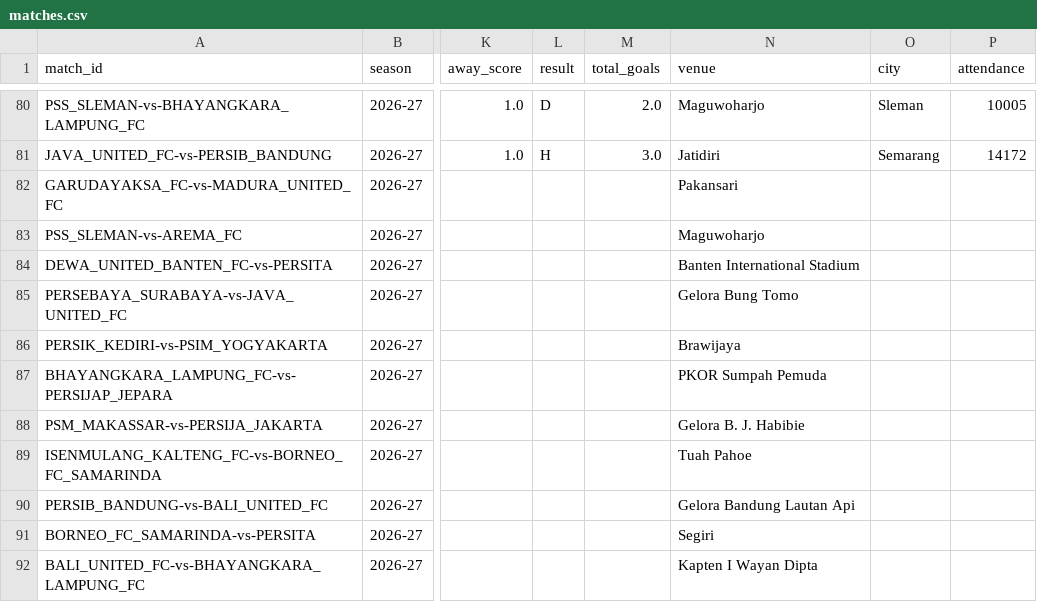
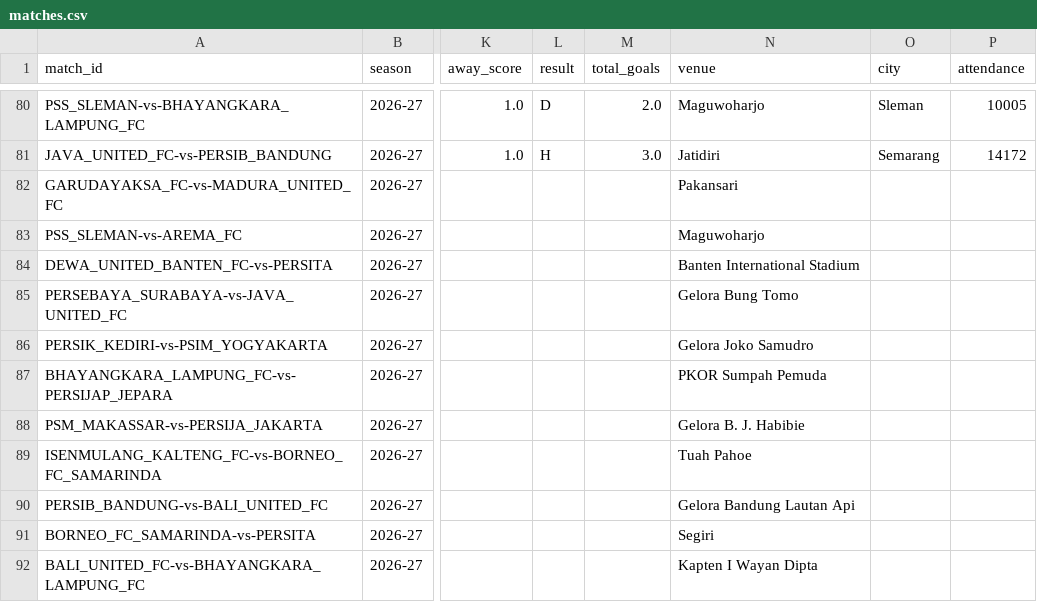
Before and after one commit to farhanfm96/indonesia-super-league-dashboard, a CSV file: data/matches.csv, drawn as a sheet; only a part is shown, gaps mark what is left out; the diff names each change by its address in the sheet, - before the commit and + after, or states it on an @@ line.

```diff
--- a/data/matches.csv
+++ b/data/matches.csv
-N86 (venue): Brawijaya
+N86 (venue): Gelora Joko Samudro
```
Also changed, not shown: data/player_leaderboard.csv, data/player_season_stats.csv, 2 other files.
